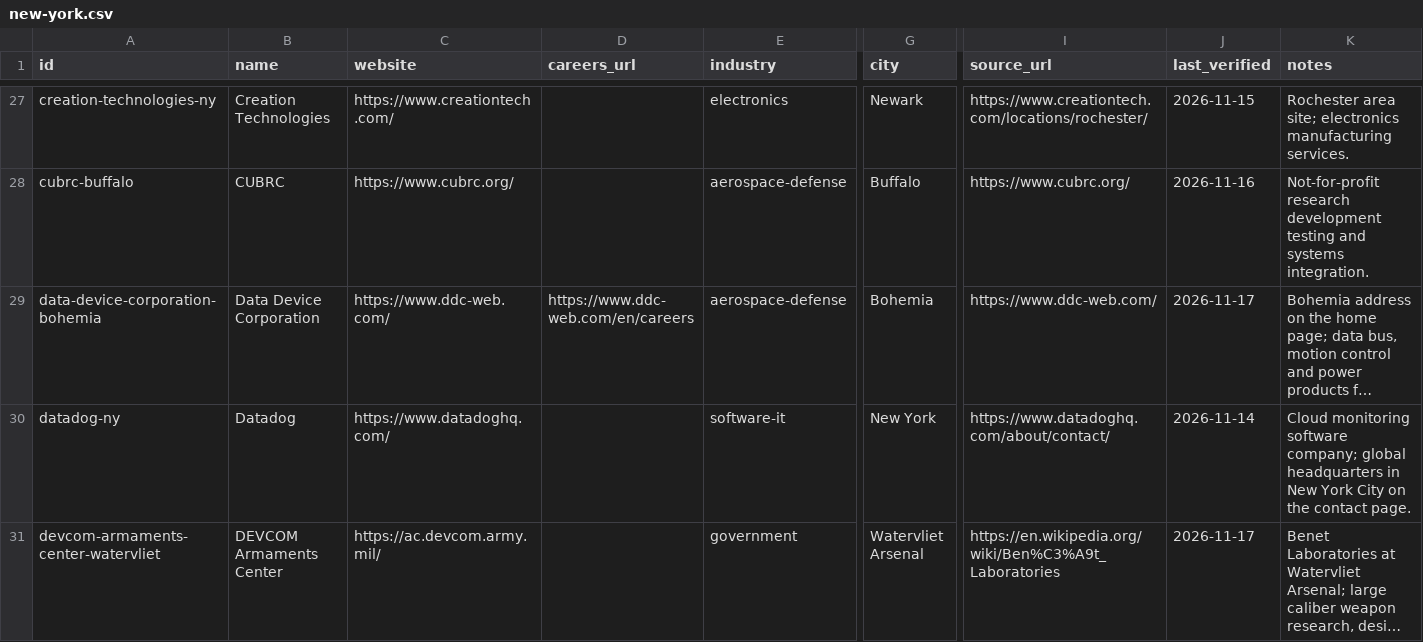
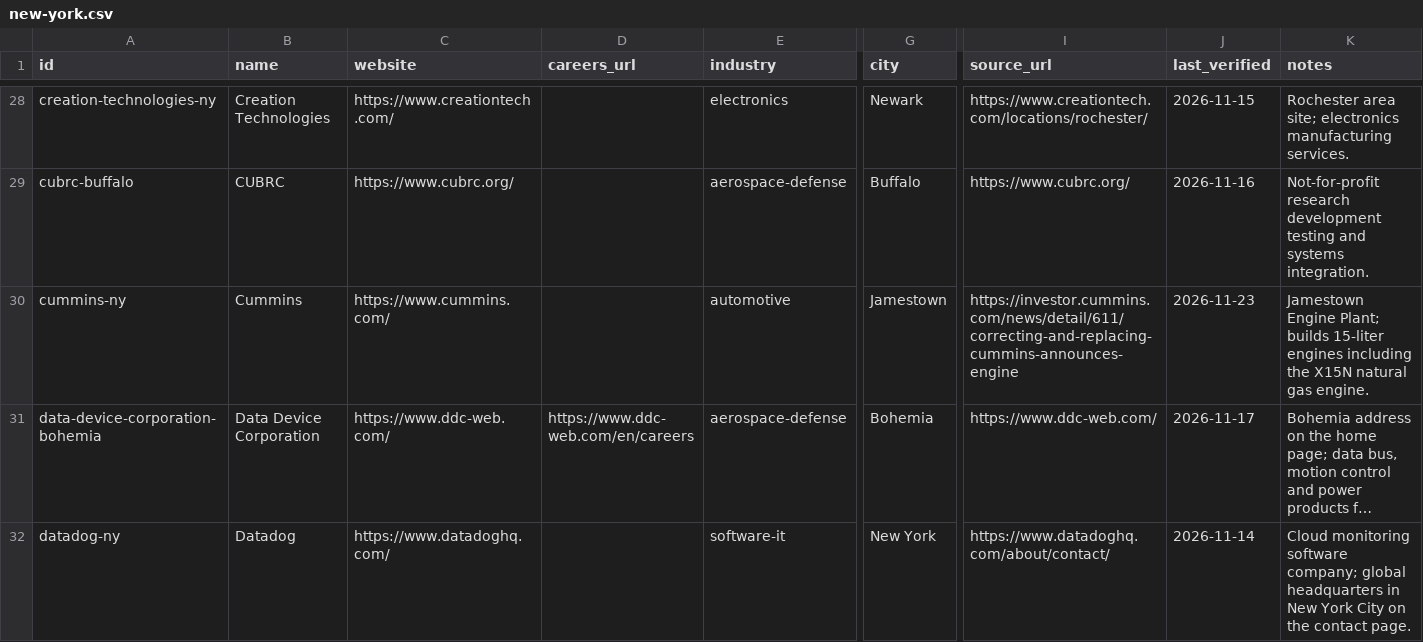
Before and after one commit to edwardasilva/company-lists, a CSV file: data/us/new-york.csv, drawn as a sheet; only a part is shown, gaps mark what is left out; the shorter side is filled out with more unchanged rows; long unchanged cells end in …; rows hold the shown columns only; the diff covers the shown part only; the diff names each change by its address in the sheet, - before the commit and + after, or states it on an @@ line.

```diff
--- a/data/us/new-york.csv
+++ b/data/us/new-york.csv
+row 30: cummins-ny | Cummins | https://www.cummins.com/ |  | automotive | Jamestown | https://investor.cummins.com/news/detail/611/correcting-and-replacing-cummins-announces-engine | 2026-11-23 | Jamestown Engine Plant; builds 15-liter engines including the X15N natural gas engine.
```
Also changed, not shown: 9 added rows elsewhere in this file.
